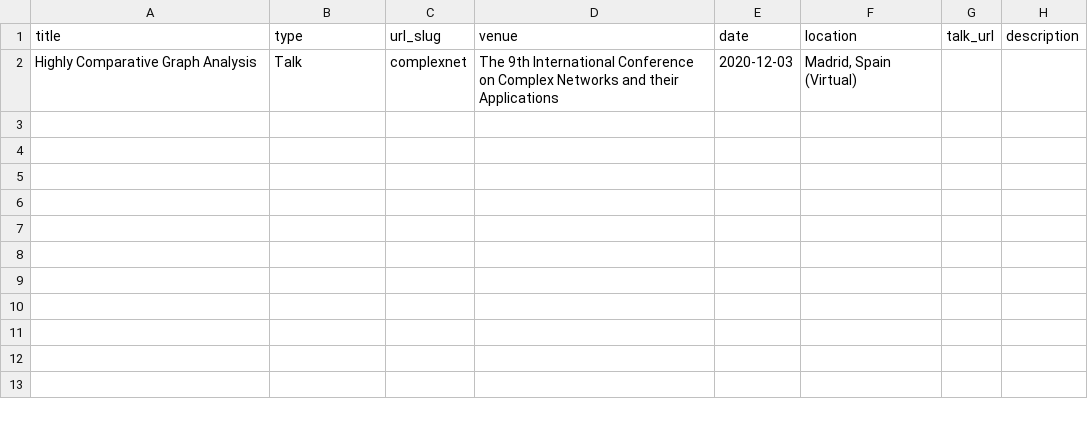
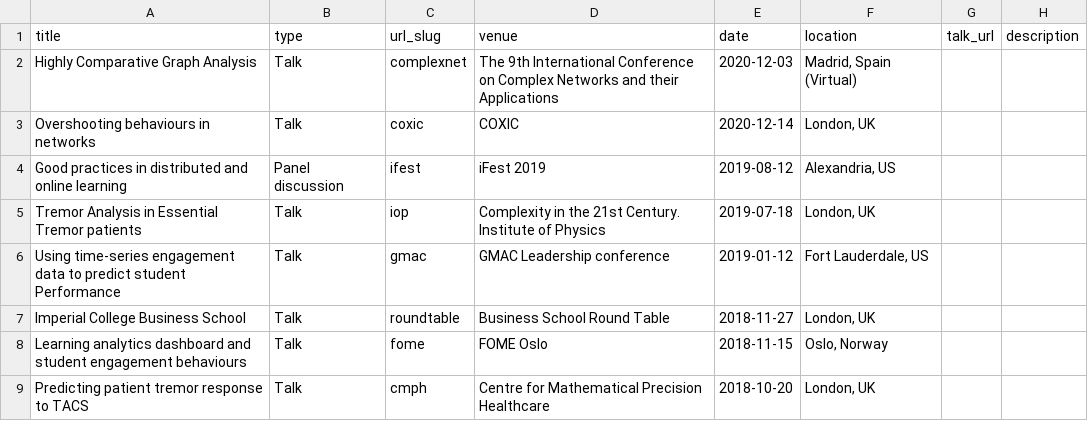
Before and after one commit to peach-lucien/peach-lucien.github.io, a TSV file: markdown_generator/talks.tsv, drawn as a sheet; the diff names each change by its address in the sheet, - before the commit and + after, or states it on an @@ line.

```diff
--- a/markdown_generator/talks.tsv
+++ b/markdown_generator/talks.tsv
+row 3: Overshooting behaviours in networks | Talk | coxic | COXIC | 2020-12-14 | London, UK
+row 4: Good practices in distributed and online learning | Panel discussion | ifest | iFest 2019 | 2019-08-12 | Alexandria, US
+row 5: Tremor Analysis in Essential Tremor patients | Talk | iop | Complexity in the 21st Century. Institute of Physics | 2019-07-18 | London, UK
+row 6: Using time-series engagement data to predict student Performance | Talk | gmac | GMAC Leadership conference | 2019-01-12 | Fort Lauderdale, US
+row 7: Imperial College Business School | Talk | roundtable | Business School Round Table | 2018-11-27 | London, UK
+row 8: Learning analytics dashboard and student engagement behaviours | Talk | fome | FOME Oslo | 2018-11-15 | Oslo, Norway
+row 9: Predicting patient tremor response to TACS | Talk | cmph | Centre for Mathematical Precision Healthcare | 2018-10-20 | London, UK
```
Also changed, not shown: 8 other files.
